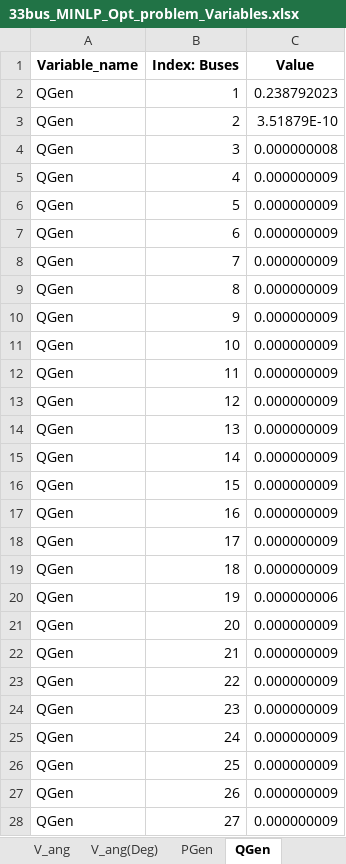
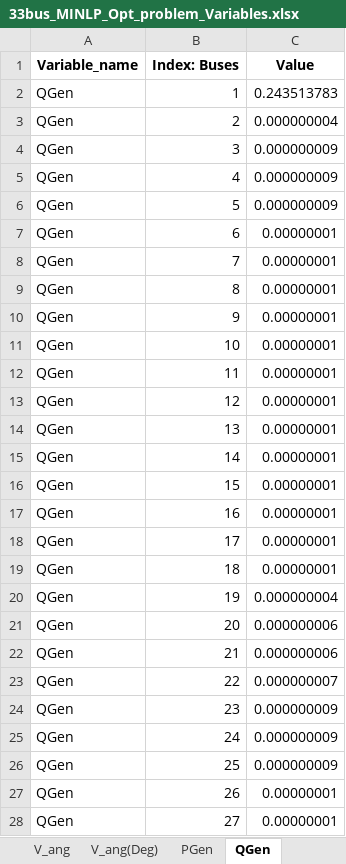
Before and after one commit to kwoong2001/pyomoatoz, an Excel workbook: Optimal_Power_Flow/Distribution/33Bus_matpower/Output_data/Variables/33bus_MINLP_Opt_problem_Variables.xlsx, sheet QGen, drawn as a sheet; only a part is shown; values as stored, in another font and other column widths than the file's, no borders; the diff covers the shown part only; the diff names each change by its address in the sheet, - before the commit and + after, or states it on an @@ line.

```diff
--- a/Optimal_Power_Flow/Distribution/33Bus_matpower/Output_data/Variables/33bus_MINLP_Opt_problem_Variables.xlsx (sheet QGen)
+++ b/Optimal_Power_Flow/Distribution/33Bus_matpower/Output_data/Variables/33bus_MINLP_Opt_problem_Variables.xlsx (sheet QGen)
-C2 (Value): 0.238792023
+C2 (Value): 0.243513783
-C3 (Value): 3.51879E-10
+C3 (Value): 0.000000004
-C4 (Value): 0.000000008
+C4 (Value): 0.000000009
-C7:C19 (Value): 0.000000009
+C7:C19 (Value): 0.00000001
-C20 (Value): 0.000000006
+C20 (Value): 0.000000004
-C21:C22 (Value): 0.000000009
+C21:C22 (Value): 0.000000006
-C23 (Value): 0.000000009
+C23 (Value): 0.000000007
-C27:C28 (Value): 0.000000009
+C27:C28 (Value): 0.00000001
```
Also changed, not shown: 6 edited cells elsewhere in this sheet, sheet I_line_re, sheet I_line_sq, sheet I_line_im, sheet I_line_mag, sheet P_line_loss, sheet Q_line_loss, 16 more sheets, other sheet tabs, Optimal_Power_Flow/Distribution/33Bus_matpower/Output_data/Dual/33bus_MINLP_Opt_problem_Dual_Variables.xlsx, 11 other files.
